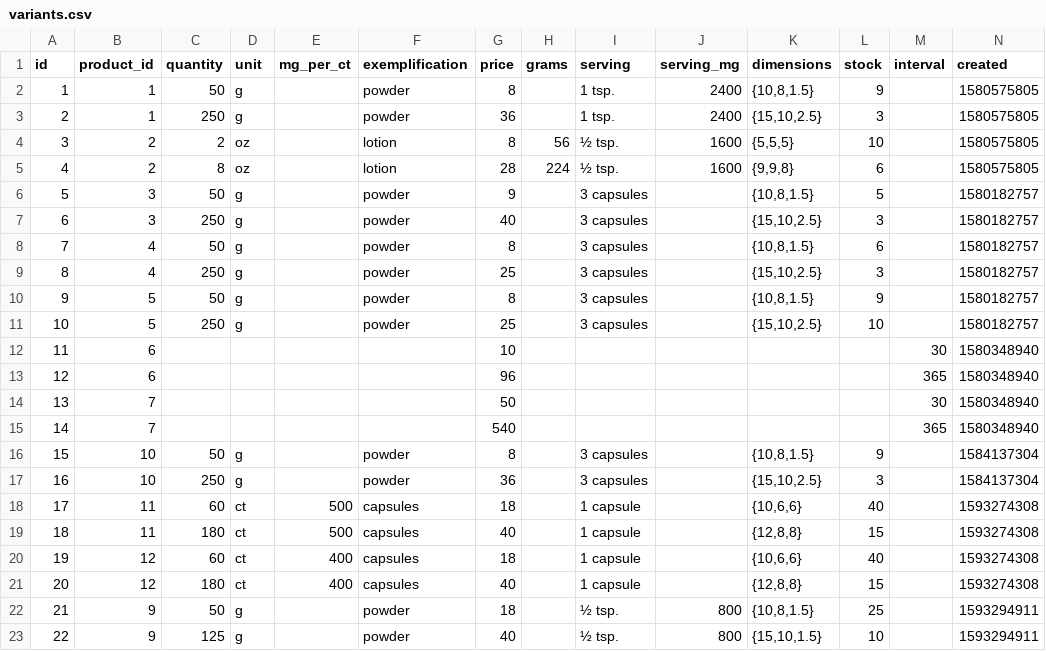
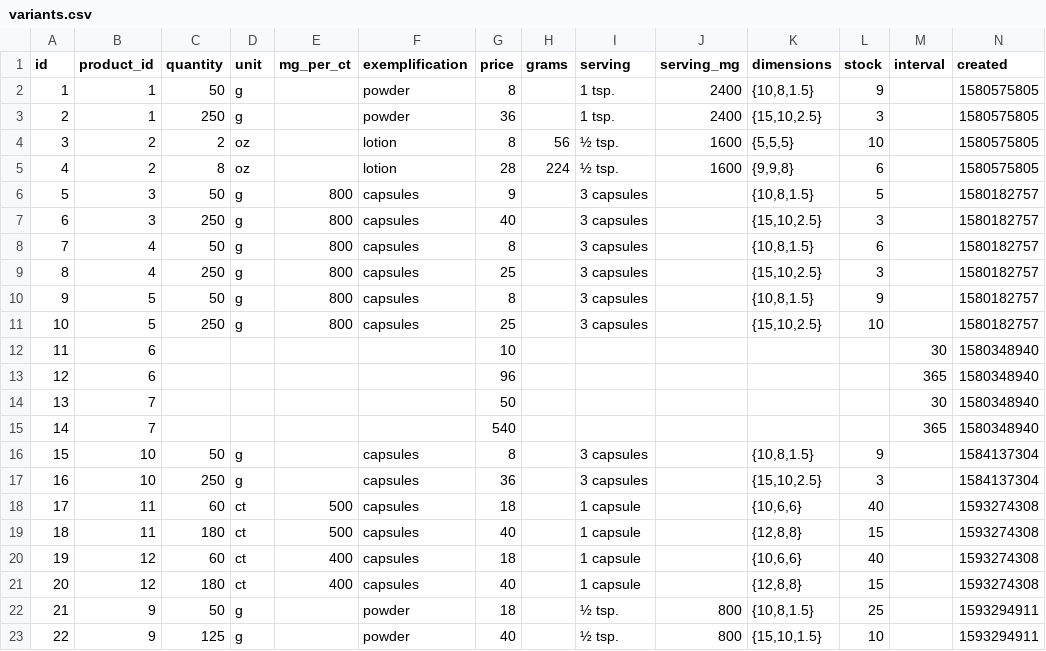
Before and after one commit to nutratech/db, a CSV file: data/csv/variants.csv, drawn as a sheet; only a part is shown.

Commit message:
update variants, servings, function

```diff
--- a/data/csv/variants.csv
+++ b/data/csv/variants.csv
@@ -5,8 +5,8 @@ id,product_id,quantity,unit,mg_per_ct,exemplification,price,grams,serving,servin
 4,2,8,oz,,lotion,28,224,½ tsp.,1600,"{9,9,8}",6,,1580575805
-5,3,50,g,,powder,9,,3 capsules,,"{10,8,1.5}",5,,1580182757
-6,3,250,g,,powder,40,,3 capsules,,"{15,10,2.5}",3,,1580182757
-7,4,50,g,,powder,8,,3 capsules,,"{10,8,1.5}",6,,1580182757
-8,4,250,g,,powder,25,,3 capsules,,"{15,10,2.5}",3,,1580182757
-9,5,50,g,,powder,8,,3 capsules,,"{10,8,1.5}",9,,1580182757
-10,5,250,g,,powder,25,,3 capsules,,"{15,10,2.5}",10,,1580182757
+5,3,50,g,800,capsules,9,,3 capsules,,"{10,8,1.5}",5,,1580182757
+6,3,250,g,800,capsules,40,,3 capsules,,"{15,10,2.5}",3,,1580182757
+7,4,50,g,800,capsules,8,,3 capsules,,"{10,8,1.5}",6,,1580182757
+8,4,250,g,800,capsules,25,,3 capsules,,"{15,10,2.5}",3,,1580182757
+9,5,50,g,800,capsules,8,,3 capsules,,"{10,8,1.5}",9,,1580182757
+10,5,250,g,800,capsules,25,,3 capsules,,"{15,10,2.5}",10,,1580182757
 11,6,,,,,10,,,,,,30,1580348940
@@ -15,4 +15,4 @@ id,product_id,quantity,unit,mg_per_ct,exemplification,price,grams,serving,servin
 14,7,,,,,540,,,,,,365,1580348940
-15,10,50,g,,powder,8,,3 capsules,,"{10,8,1.5}",9,,1584137304
-16,10,250,g,,powder,36,,3 capsules,,"{15,10,2.5}",3,,1584137304
+15,10,50,g,,capsules,8,,3 capsules,,"{10,8,1.5}",9,,1584137304
+16,10,250,g,,capsules,36,,3 capsules,,"{15,10,2.5}",3,,1584137304
 17,11,60,ct,500,capsules,18,,1 capsule,,"{10,6,6}",40,,1593274308
```
Also changed, not shown: 2 other files.
